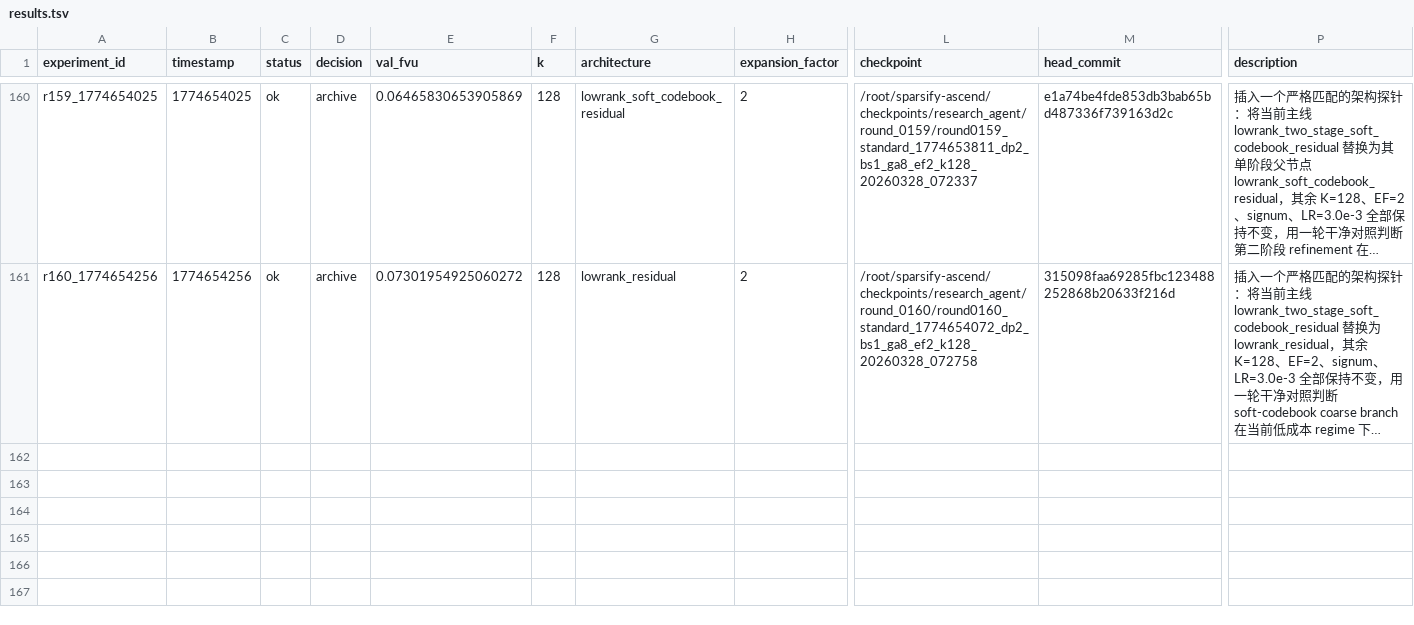
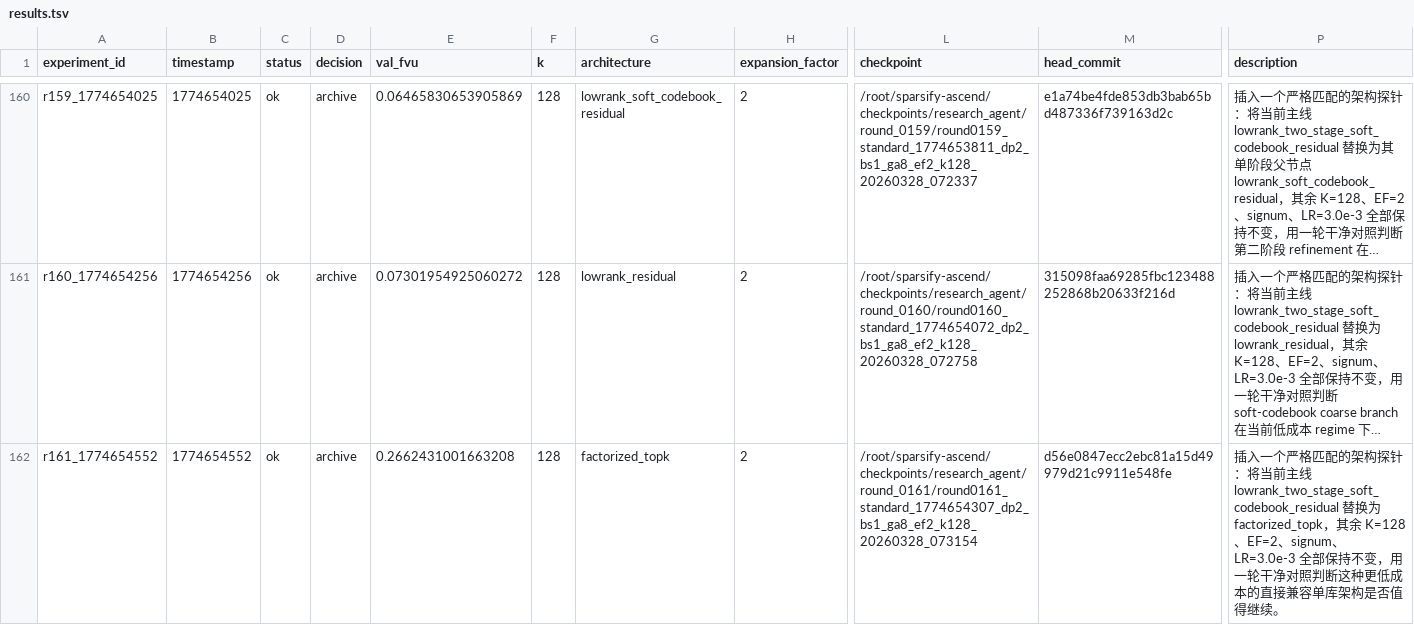
Before and after one commit to duanzhaol/sparsify, a TSV file: research/history/results.tsv, drawn as a sheet; only a part is shown, gaps mark what is left out; long unchanged cells end in …; rows hold the shown columns only; the diff names each change by its address in the sheet, - before the commit and + after, or states it on an @@ line.

Commit message:
experiment: round 0161 standard factorized_topk archive

```diff
--- a/research/history/results.tsv
+++ b/research/history/results.tsv
+row 162: r161_1774654552 | 1774654552 | ok | archive | 0.2662431001663208 | 128 | factorized_topk | 2 | /root/sparsify-ascend/checkpoints/research_agent/round_0161/round0161_standard_1774654307_dp2_bs1_ga8_ef2_k128_20260328_073154 | d56e0847ecc2ebc81a15d49979d21c9911e548fe | 插入一个严格匹配的架构探针：将当前主线 lowrank_two_stage_soft_codebook_residual 替换为 factorized_topk，其余 K=128、EF=2、signum、LR=3.0e-3 全部保持不变，用一轮干净对照判断这种更低成本的直接兼容单库架构是否值得继续。
```
Also changed, not shown: 8 other files.
